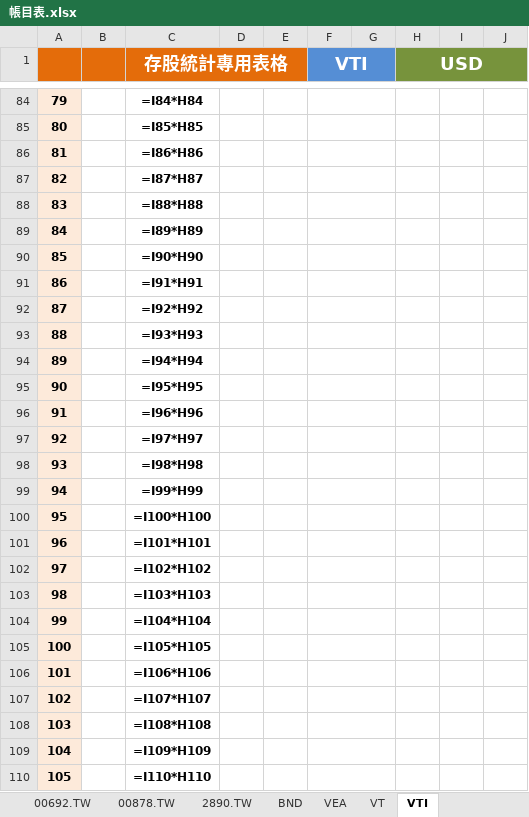
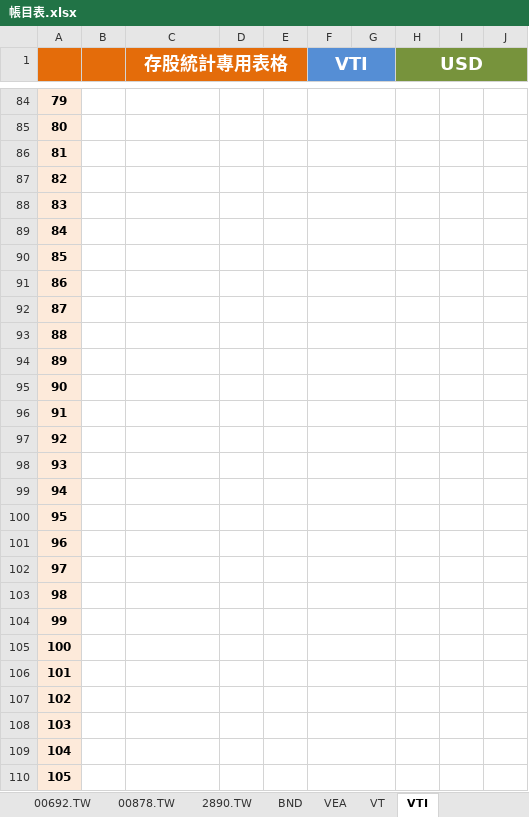
Before and after one commit to liuutin9/Finance, an Excel workbook: 帳目表.xlsx, sheet VTI, drawn as a sheet; only a part is shown, gaps mark what is left out; values as stored, in another font and other column widths than the file's, no borders; formulas without a stored value are shown as written; conditional formats not drawn; the diff covers the shown part only; the diff names each change by its address in the sheet, - before the commit and + after, or states it on an @@ line.

```diff
--- a/帳目表.xlsx (sheet VTI)
+++ b/帳目表.xlsx (sheet VTI)
-C84 (存股統計專用表格): =I84*H84
+C84 (存股統計專用表格): (empty)
-C85 (存股統計專用表格): =I85*H85
+C85 (存股統計專用表格): (empty)
-C86 (存股統計專用表格): =I86*H86
+C86 (存股統計專用表格): (empty)
-C87 (存股統計專用表格): =I87*H87
+C87 (存股統計專用表格): (empty)
-C88 (存股統計專用表格): =I88*H88
+C88 (存股統計專用表格): (empty)
-C89 (存股統計專用表格): =I89*H89
+C89 (存股統計專用表格): (empty)
-C90 (存股統計專用表格): =I90*H90
+C90 (存股統計專用表格): (empty)
-C91 (存股統計專用表格): =I91*H91
+C91 (存股統計專用表格): (empty)
-C92 (存股統計專用表格): =I92*H92
+C92 (存股統計專用表格): (empty)
-C93 (存股統計專用表格): =I93*H93
+C93 (存股統計專用表格): (empty)
-C94 (存股統計專用表格): =I94*H94
+C94 (存股統計專用表格): (empty)
-C95 (存股統計專用表格): =I95*H95
+C95 (存股統計專用表格): (empty)
-C96 (存股統計專用表格): =I96*H96
+C96 (存股統計專用表格): (empty)
-C97 (存股統計專用表格): =I97*H97
+C97 (存股統計專用表格): (empty)
-C98 (存股統計專用表格): =I98*H98
+C98 (存股統計專用表格): (empty)
-C99 (存股統計專用表格): =I99*H99
+C99 (存股統計專用表格): (empty)
-C100 (存股統計專用表格): =I100*H100
+C100 (存股統計專用表格): (empty)
-C101 (存股統計專用表格): =I101*H101
+C101 (存股統計專用表格): (empty)
-C102 (存股統計專用表格): =I102*H102
+C102 (存股統計專用表格): (empty)
-C103 (存股統計專用表格): =I103*H103
+C103 (存股統計專用表格): (empty)
-C104 (存股統計專用表格): =I104*H104
+C104 (存股統計專用表格): (empty)
-C105 (存股統計專用表格): =I105*H105
+C105 (存股統計專用表格): (empty)
-C106 (存股統計專用表格): =I106*H106
+C106 (存股統計專用表格): (empty)
-C107 (存股統計專用表格): =I107*H107
+C107 (存股統計專用表格): (empty)
-C108 (存股統計專用表格): =I108*H108
+C108 (存股統計專用表格): (empty)
-C109 (存股統計專用表格): =I109*H109
+C109 (存股統計專用表格): (empty)
-C110 (存股統計專用表格): =I110*H110
+C110 (存股統計專用表格): (empty)
```
Also changed, not shown: 1 added row, 1 removed row and 473 edited cells elsewhere in this sheet, sheet VEA, sheet VT, sheet BND, sheet 總資產, sheet 投資, sheet 00878.TW, 4 more sheets.
